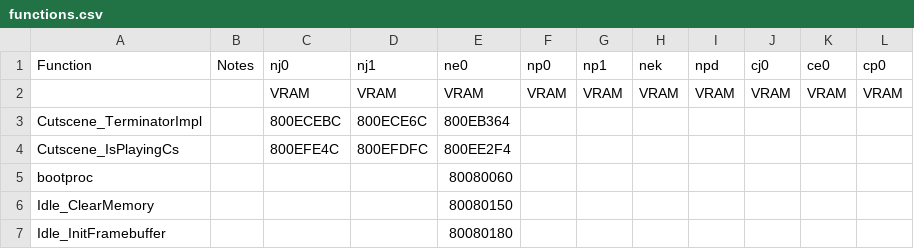
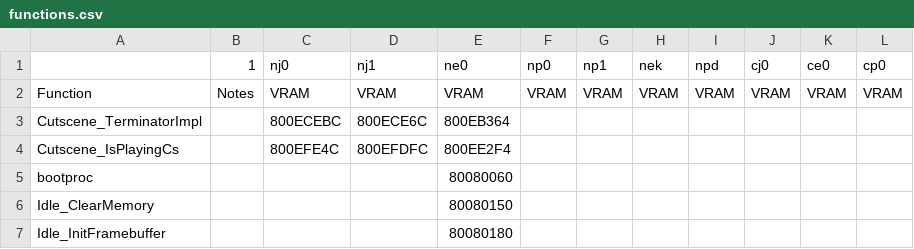
Before and after one commit to Decompollaborate/zelda64_compare, a CSV file: mm/tables/functions.csv, drawn as a sheet; only a part is shown.

Commit message:
Mix dnm code_functions

```diff
--- a/mm/tables/functions.csv
+++ b/mm/tables/functions.csv
@@ -1,3 +1,3 @@
-Function,Notes,nj0,nj1,ne0,np0,np1,nek,npd,cj0,ce0,cp0
-,,VRAM,VRAM,VRAM,VRAM,VRAM,VRAM,VRAM,VRAM,VRAM,VRAM
+,1,nj0,nj1,ne0,np0,np1,nek,npd,cj0,ce0,cp0
+Function,Notes,VRAM,VRAM,VRAM,VRAM,VRAM,VRAM,VRAM,VRAM,VRAM,VRAM
 Cutscene_TerminatorImpl,,800ECEBC,800ECE6C,800EB364,,,,,,,
```
Also changed, not shown: mm/tables/variables.csv, oot/tables/functions.csv, 5 other files.
